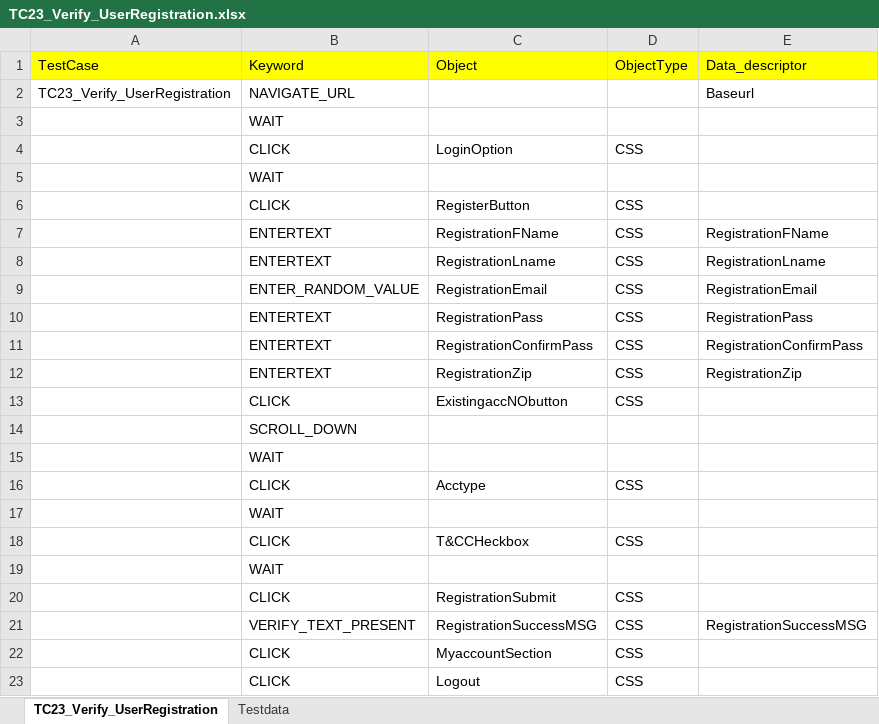
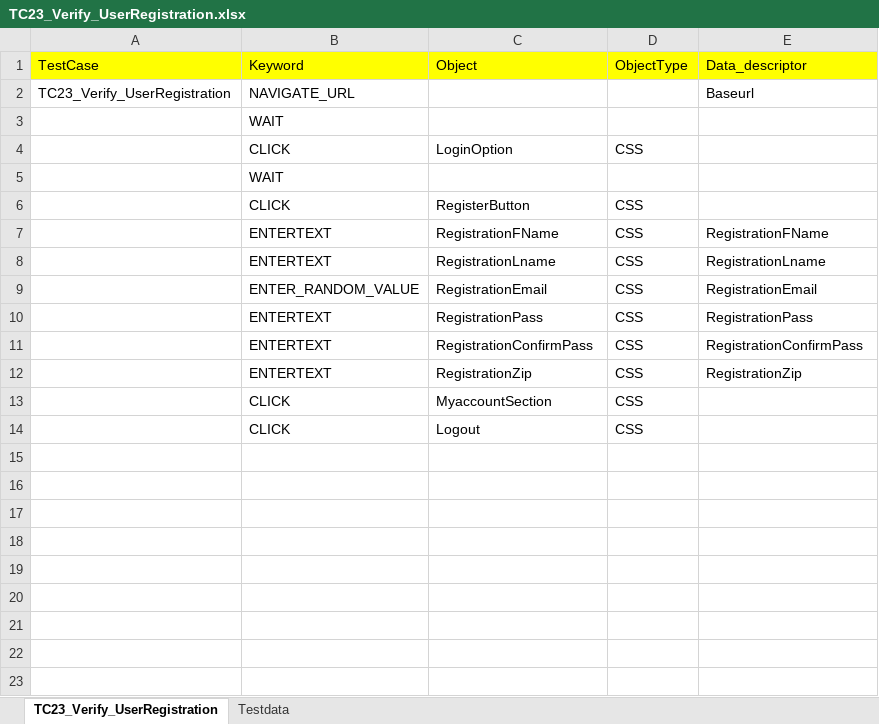
Before and after one commit to RKLogixal/KAMAN_ECTEST_IE_SANITY, an Excel workbook: Input_files/Actual_testcases/Kaman/ECTEST/ALL_PAGES/END_TO_END/TC23_Verify_UserRegistration.xlsx, sheet TC23_Verify_UserRegistration, drawn as a sheet; values as stored, in another font and other column widths than the file's, no borders; the diff names each change by its address in the sheet, - before the commit and + after, or states it on an @@ line.

Commit message:
Update in CLick event14

```diff
--- a/Input_files/Actual_testcases/Kaman/ECTEST/ALL_PAGES/END_TO_END/TC23_Verify_UserRegistration.xlsx (sheet TC23_Verify_UserRegistration)
+++ b/Input_files/Actual_testcases/Kaman/ECTEST/ALL_PAGES/END_TO_END/TC23_Verify_UserRegistration.xlsx (sheet TC23_Verify_UserRegistration)
-row 13:  | CLICK | ExistingaccNObutton | CSS
-row 14:  | SCROLL_DOWN
-row 15:  | WAIT
-row 16:  | CLICK | Acctype | CSS
-row 17:  | WAIT
-row 18:  | CLICK | T&CCHeckbox | CSS
-row 19:  | WAIT
-row 20:  | CLICK | RegistrationSubmit | CSS
-row 21:  | VERIFY_TEXT_PRESENT | RegistrationSuccessMSG | CSS | RegistrationSuccessMSG
```
